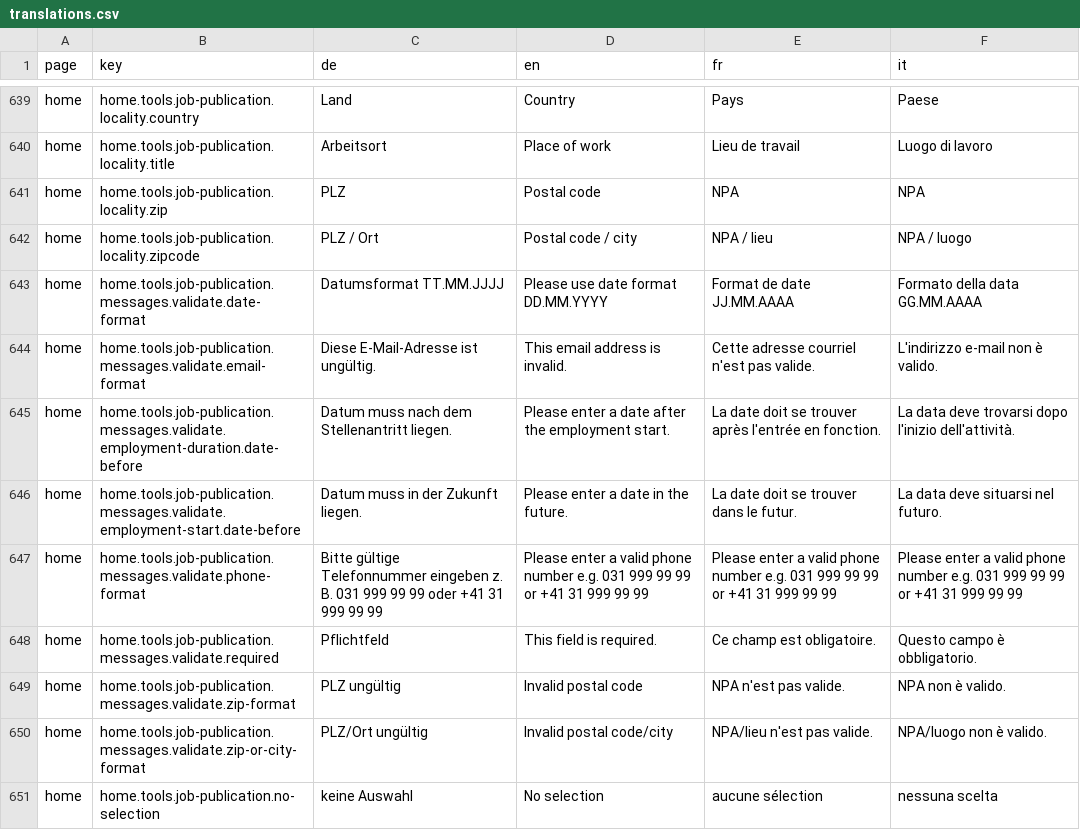
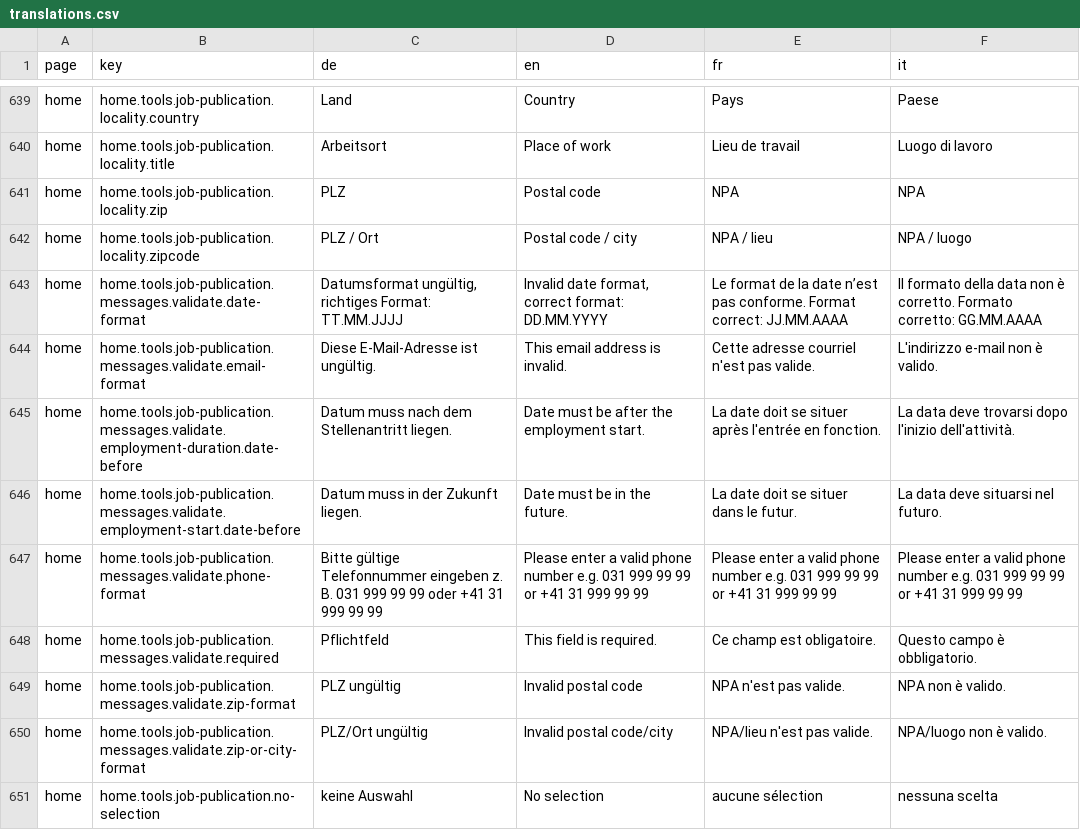
Before and after one commit to Eisfresser/jobroom2, a CSV file: src/main/webapp/i18n/translations.csv, drawn as a sheet; only a part is shown, gaps mark what is left out.

Commit message:
JR2-766 Translations (#497)
* JR2-766 Translations

* JR2-766: Generate translation files

(cherry picked from commit f9b4056)

```diff
--- a/src/main/webapp/i18n/translations.csv
+++ b/src/main/webapp/i18n/translations.csv
@@ -642,6 +642,6 @@ home,home.tools.job-publication.locality.zip,PLZ,Postal code,"NPA  ","NPA  "
 home,home.tools.job-publication.locality.zipcode,PLZ / Ort,Postal code / city,NPA / lieu,NPA / luogo
-home,home.tools.job-publication.messages.validate.date-format,Datumsformat TT.MM.JJJJ,Please use date format DD.MM.YYYY,Format de date JJ.MM.AAAA,Formato della data GG.MM.AAAA
+home,home.tools.job-publication.messages.validate.date-format,"Datumsformat ungültig, richtiges Format: TT.MM.JJJJ","Invalid date format, correct format: DD.MM.YYYY",Le format de la date n’est pas conforme. Format correct: JJ.MM.AAAA,Il formato della data non è corretto. Formato corretto: GG.MM.AAAA
 home,home.tools.job-publication.messages.validate.email-format,Diese E-Mail-Adresse ist ungültig.,This email address is invalid.,Cette adresse courriel n'est pas valide.,L'indirizzo e-mail non è valido.
-home,home.tools.job-publication.messages.validate.employment-duration.date-before,Datum muss nach dem Stellenantritt liegen.,Please enter a date after the employment start.,La date doit se trouver après l'entrée en fonction.,La data deve trovarsi dopo l'inizio dell'attività.
-home,home.tools.job-publication.messages.validate.employment-start.date-before,Datum muss in der Zukunft liegen.,Please enter a date in the future.,La date doit se trouver dans le futur.,La data deve situarsi nel futuro.
+home,home.tools.job-publication.messages.validate.employment-duration.date-before,Datum muss nach dem Stellenantritt liegen.,Date must be after the employment start.,La date doit se situer après l'entrée en fonction.,La data deve trovarsi dopo l'inizio dell'attività.
+home,home.tools.job-publication.messages.validate.employment-start.date-before,Datum muss in der Zukunft liegen.,Date must be in the future.,La date doit se situer dans le futur.,La data deve situarsi nel futuro.
 home,home.tools.job-publication.messages.validate.phone-format,Bitte gültige Telefonnummer eingeben z. B. 031 999 99 99 oder +41 31 999 99 99,Please enter a valid phone number e.g. 031 999 99 99 or +41 31 999 99 99,Please enter a valid phone number e.g. 031 999 99 99 or +41 31 999 99 99,Please enter a valid phone number e.g. 031 999 99 99 or +41 31 999 99 99
```
Also changed, not shown: 4 other files.
